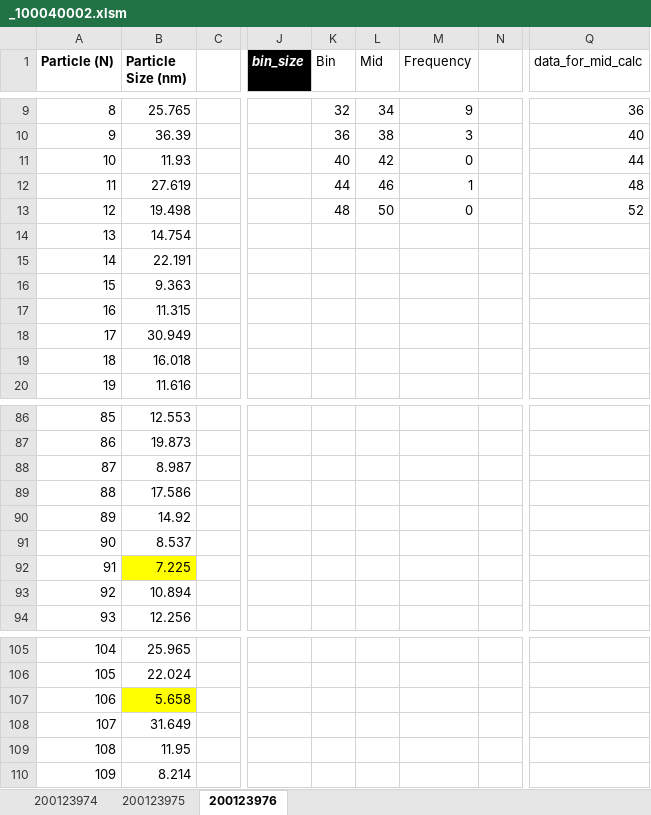
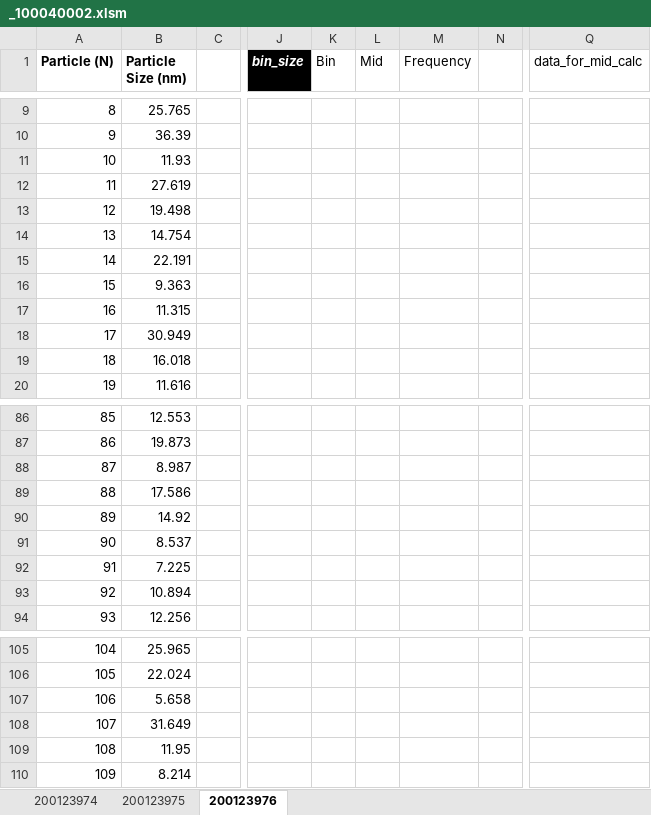
Before and after one commit to cvrl10/mini_project, an Excel workbook: 100040002/_100040002.xlsm, sheet 200123976, drawn as a sheet; only a part is shown, gaps mark what is left out; values as stored, in another font and other column widths than the file's, no borders; charts and pictures and conditional formats not drawn; the diff covers the shown part only; the diff names each change by its address in the sheet, - before the commit and + after, or states it on an @@ line.

```diff
--- a/100040002/_100040002.xlsm (sheet 200123976)
+++ b/100040002/_100040002.xlsm (sheet 200123976)
-K9 (Bin): 32
+K9 (Bin): (empty)
-L9 (Mid): 34
+L9 (Mid): (empty)
-M9 (Frequency): 9
+M9 (Frequency): (empty)
-Q9 (data_for_mid_calc): 36
+Q9 (data_for_mid_calc): (empty)
-K10 (Bin): 36
+K10 (Bin): (empty)
-L10 (Mid): 38
+L10 (Mid): (empty)
-M10 (Frequency): 3
+M10 (Frequency): (empty)
-Q10 (data_for_mid_calc): 40
+Q10 (data_for_mid_calc): (empty)
-K11 (Bin): 40
+K11 (Bin): (empty)
-L11 (Mid): 42
+L11 (Mid): (empty)
-M11 (Frequency): 0
+M11 (Frequency): (empty)
-Q11 (data_for_mid_calc): 44
+Q11 (data_for_mid_calc): (empty)
-K12 (Bin): 44
+K12 (Bin): (empty)
-L12 (Mid): 46
+L12 (Mid): (empty)
-M12 (Frequency): 1
+M12 (Frequency): (empty)
-Q12 (data_for_mid_calc): 48
+Q12 (data_for_mid_calc): (empty)
-K13 (Bin): 48
+K13 (Bin): (empty)
-L13 (Mid): 50
+L13 (Mid): (empty)
-M13 (Frequency): 0
+M13 (Frequency): (empty)
-Q13 (data_for_mid_calc): 52
+Q13 (data_for_mid_calc): (empty)
-B92 fill: #FFFF00
+B92 fill: none
-B107 fill: #FFFF00
+B107 fill: none
```
Also changed, not shown: 31 edited cells and cell formats elsewhere in this sheet, sheet 200123975, sheet 200123974, charts or pictures, 100048497/_100048497.xlsm, 5 other files.
